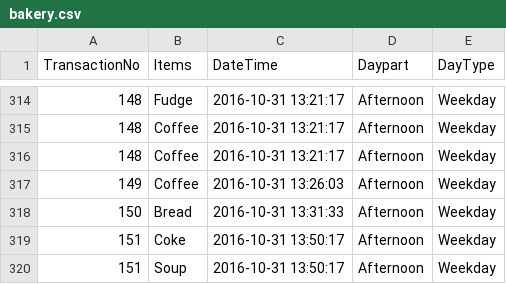
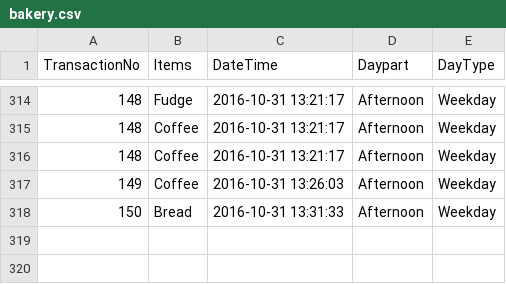
Before and after one commit to wisnuajalah/Studi-Kasus-Data-Mining, a CSV file: bakery.csv, drawn as a sheet; only a part is shown, gaps mark what is left out; the diff names each change by its address in the sheet, - before the commit and + after, or states it on an @@ line.

Commit message:
Update Bakery.csv
151 to 150 data

```diff
--- a/bakery.csv
+++ b/bakery.csv
-row 319: 151 | Coke | 2016-10-31 13:50:17 | Afternoon | Weekday
-row 320: 151 | Soup | 2016-10-31 13:50:17 | Afternoon | Weekday
```
